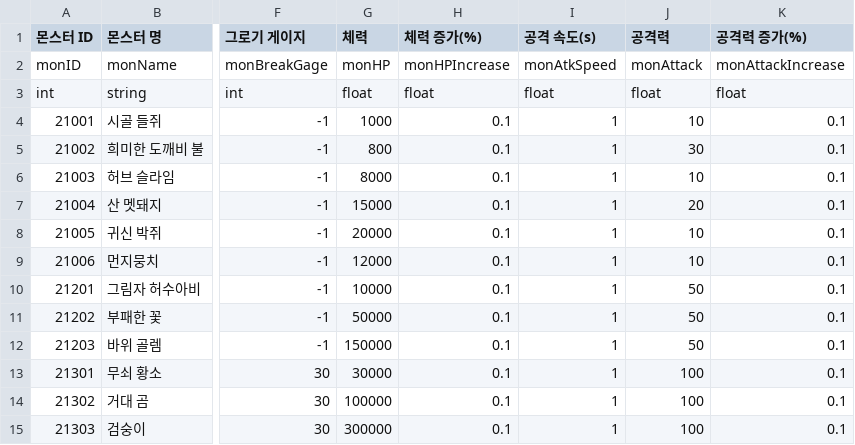
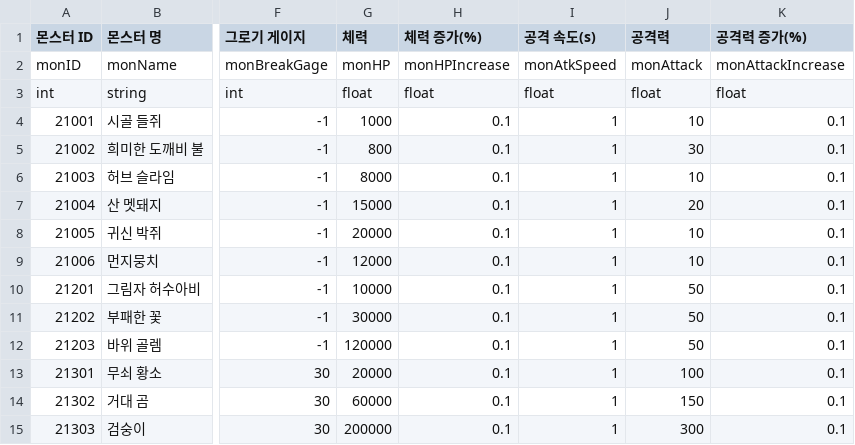
Before and after one commit to KimGiWoon/Project_KC, a CSV file: Assets/Resources/CSVData/Monster/MonsterStat.csv, drawn as a sheet; only a part is shown, gaps mark what is left out; the diff names each change by its address in the sheet, - before the commit and + after, or states it on an @@ line.

Commit message:
[Chore] Play Balance Correction, Monster Data Change
게임 진행의 밸런스 조절 관련 엘리트 몬스터와 보스 몬스터의 체력 감소 조절 및 보스 몬스터 공격력 상승

```diff
--- a/Assets/Resources/CSVData/Monster/MonsterStat.csv
+++ b/Assets/Resources/CSVData/Monster/MonsterStat.csv
-G11 (체력): 50000
+G11 (체력): 30000
-G12 (체력): 150000
+G12 (체력): 120000
-G13 (체력): 30000
+G13 (체력): 20000
-G14 (체력): 100000
+G14 (체력): 60000
-J14 (공격력): 100
+J14 (공격력): 150
-G15 (체력): 300000
+G15 (체력): 200000
-J15 (공격력): 100
+J15 (공격력): 300
```
Also changed, not shown: 6 other files.
